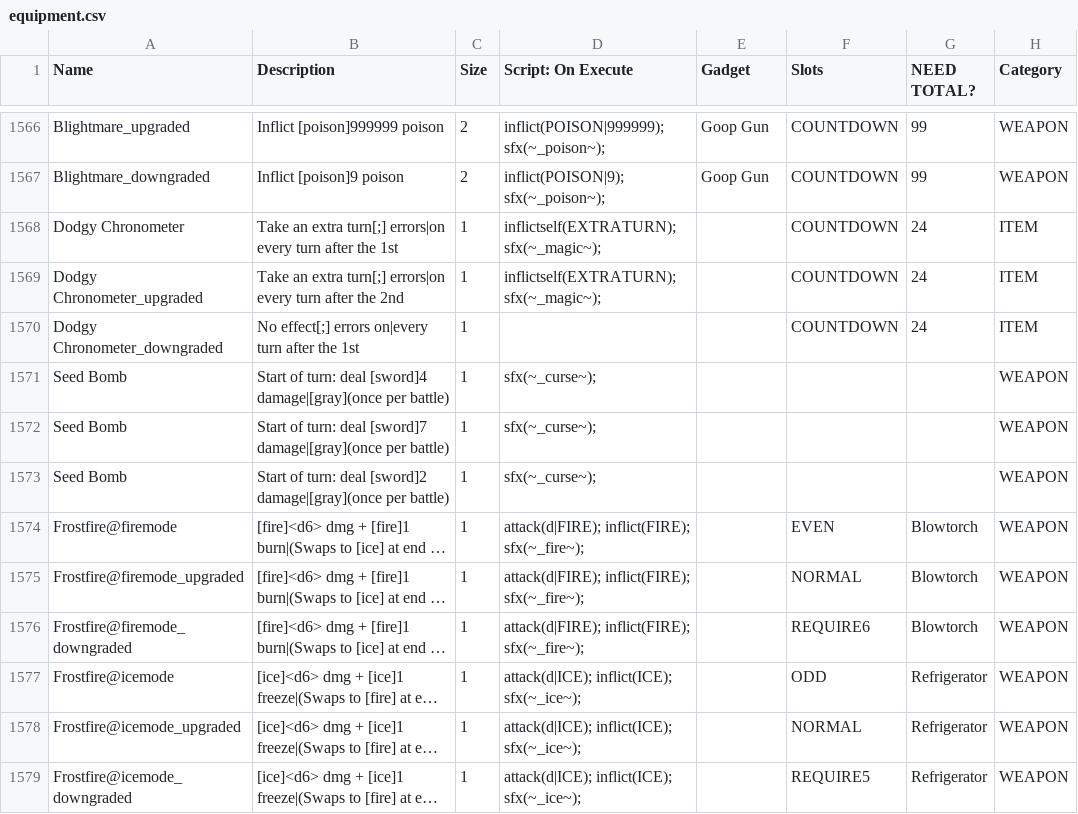
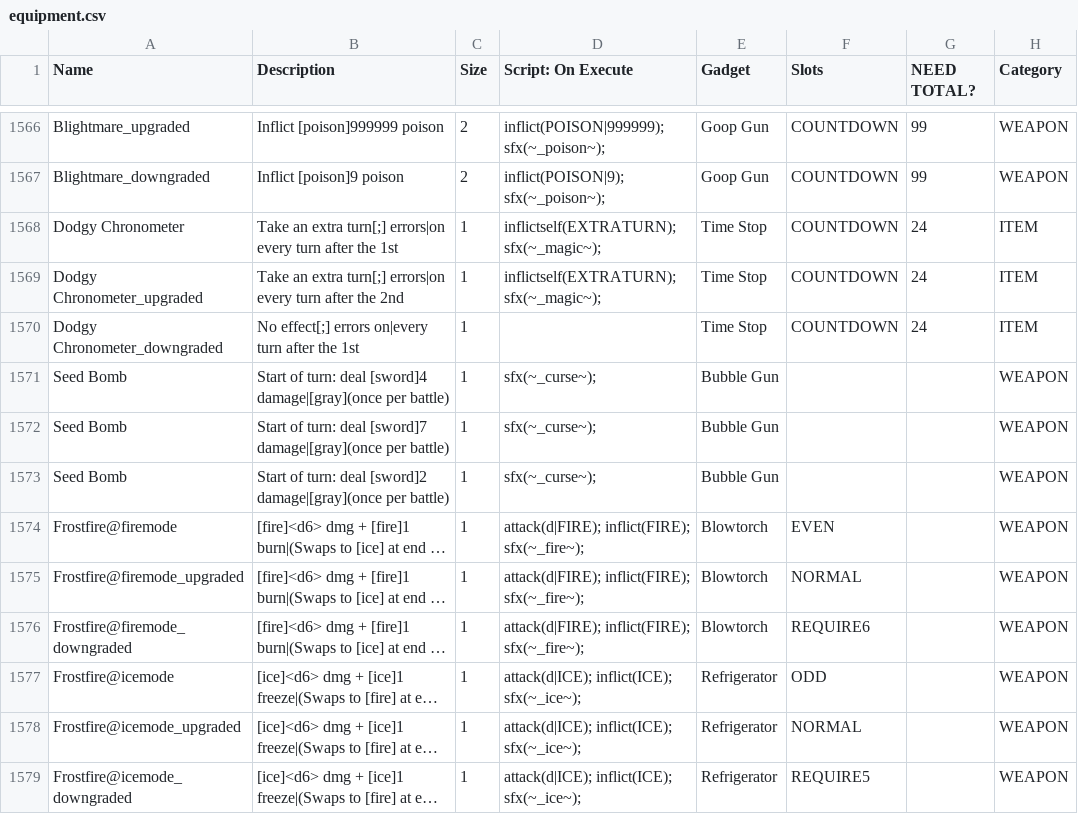
Before and after one commit to JuniorUdale/MoreFluff, a CSV file: _append/data/text/equipment.csv, drawn as a sheet; only a part is shown, gaps mark what is left out; long unchanged cells end in …; the diff names each change by its address in the sheet, - before the commit and + after, or states it on an @@ line.

Commit message:
gadgets for new stuff

```diff
--- a/_append/data/text/equipment.csv
+++ b/_append/data/text/equipment.csv
-E1568:E1570 (Gadget): (empty)
+E1568:E1570 (Gadget): Time Stop
-E1571:E1573 (Gadget): (empty)
+E1571:E1573 (Gadget): Bubble Gun
-E1574:E1576 (Gadget): (empty)
+E1574:E1576 (Gadget): Blowtorch
-G1574:G1576 (NEED TOTAL?): Blowtorch
+G1574:G1576 (NEED TOTAL?): (empty)
-E1577:E1579 (Gadget): (empty)
+E1577:E1579 (Gadget): Refrigerator
-G1577:G1579 (NEED TOTAL?): Refrigerator
+G1577:G1579 (NEED TOTAL?): (empty)
```
